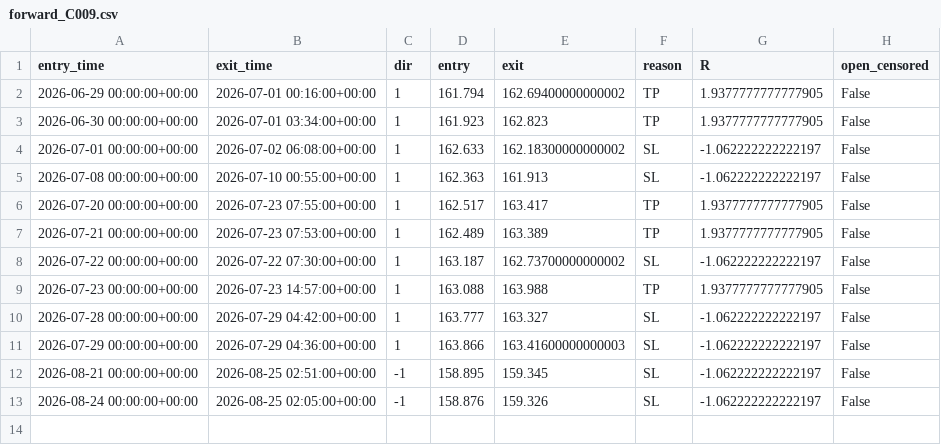
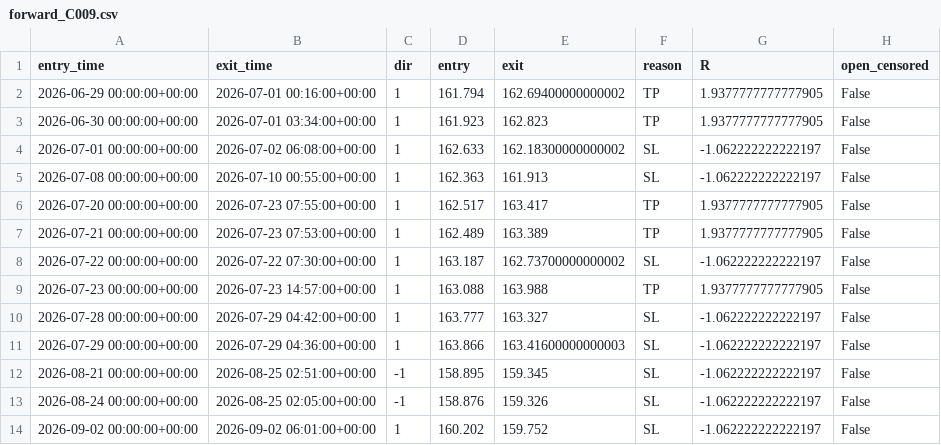
Before and after one commit to taiyo5424-star/FX, a CSV file: logs/forward/forward_C009.csv, drawn as a sheet.

```diff
--- a/logs/forward/forward_C009.csv
+++ b/logs/forward/forward_C009.csv
@@ -13 +13,2 @@ entry_time,exit_time,dir,entry,exit,reason,R,open_censored
 2026-08-24 00:00:00+00:00,2026-08-25 02:05:00+00:00,-1,158.876,159.326,SL,-1.062222222222197,False
+2026-09-02 00:00:00+00:00,2026-09-02 06:01:00+00:00,1,160.202,159.752,SL,-1.062222222222197,False
```
Also changed, not shown: 2 other files.
